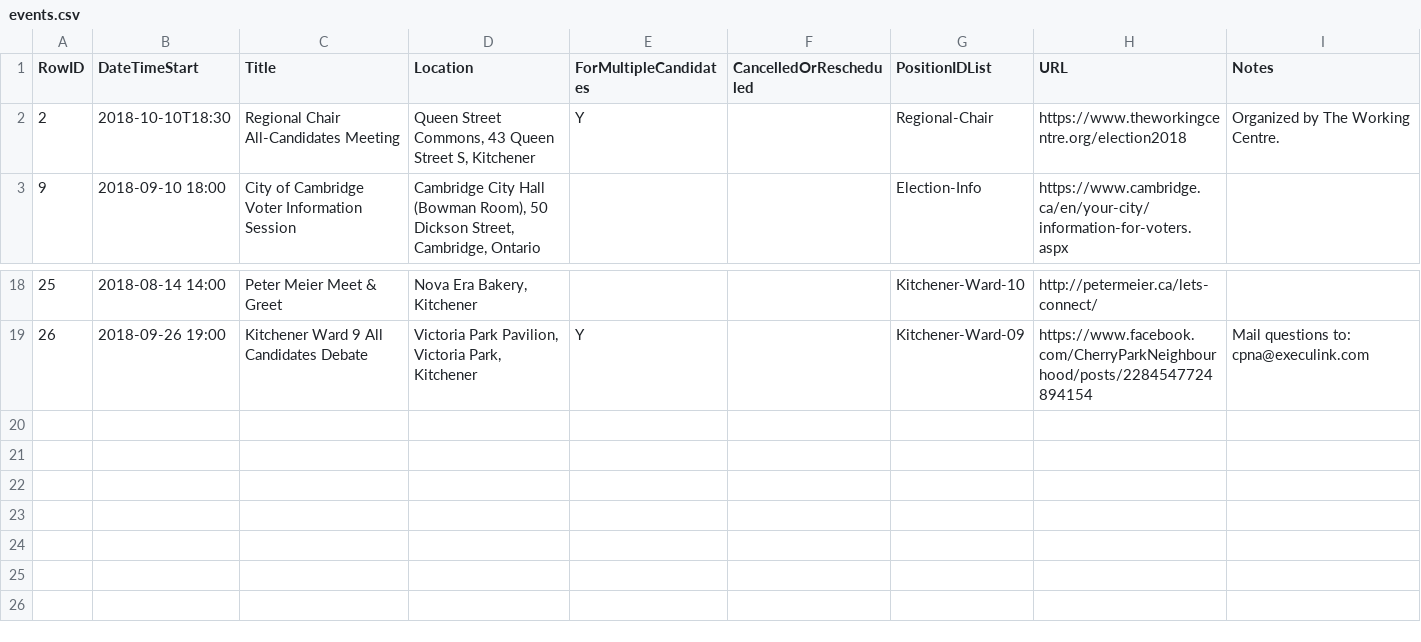
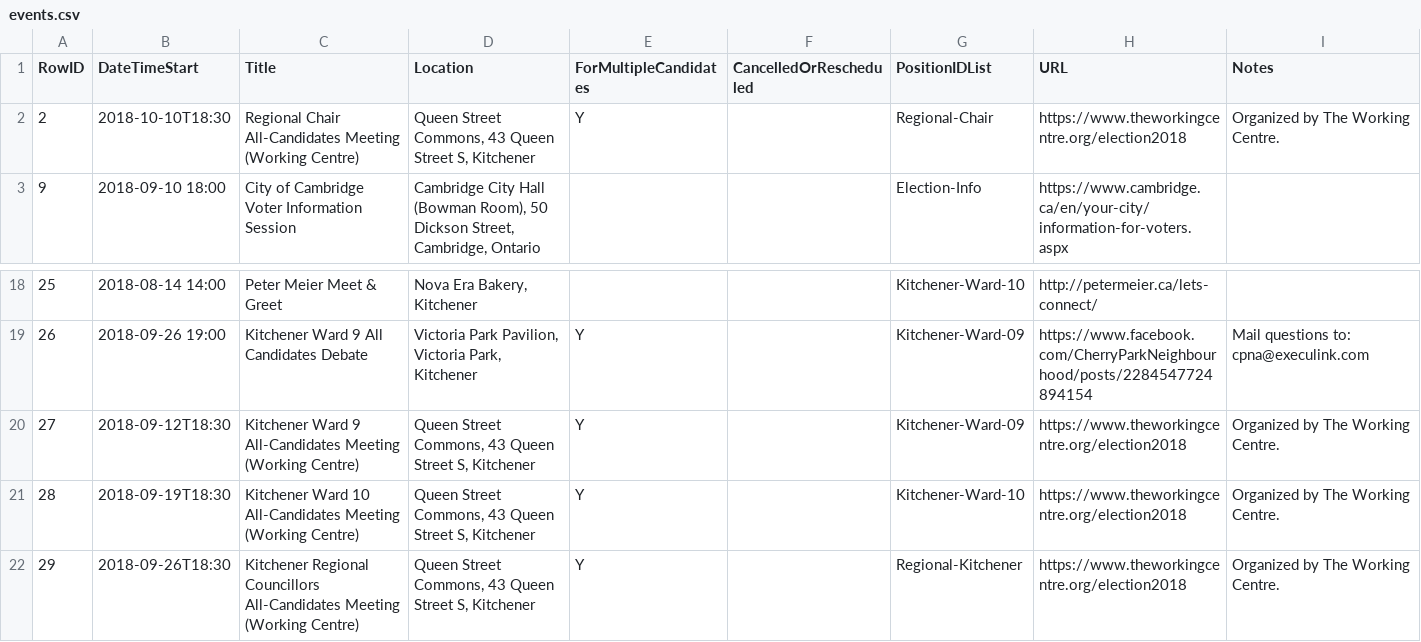
Before and after one commit to s-kennedy/wr-votes, a CSV file: _data/sync/events.csv, drawn as a sheet; only a part is shown, gaps mark what is left out.

Commit message:
Add Working Centre all-candidates meetings

```diff
--- a/_data/sync/events.csv
+++ b/_data/sync/events.csv
@@ -1,3 +1,3 @@
 RowID,DateTimeStart,Title,Location,ForMultipleCandidates,CancelledOrRescheduled,PositionIDList,URL,Notes
-2,2018-10-10T18:30,Regional Chair All-Candidates Meeting,"Queen Street Commons, 43 Queen Street S, Kitchener",Y,,Regional-Chair,https://www.theworkingcentre.org/election2018,Organized by The Working Centre.
+2,2018-10-10T18:30,Regional Chair All-Candidates Meeting (Working Centre),"Queen Street Commons, 43 Queen Street S, Kitchener",Y,,Regional-Chair,https://www.theworkingcentre.org/election2018,Organized by The Working Centre.
 9,2018-09-10 18:00,City of Cambridge Voter Information Session,"Cambridge City Hall (Bowman Room), 50 Dickson Street, Cambridge, Ontario",,,Election-Info,https://www.cambridge.ca/en/your-city/information-for-voters.aspx,
@@ -19 +19,4 @@ RowID,DateTimeStart,Title,Location,ForMultipleCandidates,CancelledOrRescheduled,
 26,2018-09-26 19:00,Kitchener Ward 9 All Candidates Debate,"Victoria Park Pavilion, Victoria Park, Kitchener",Y,,Kitchener-Ward-09,https://www.facebook.com/CherryParkNeighbourhood/posts/2284547724894154,Mail questions to: cpna@execulink.com
+27,2018-09-12T18:30,Kitchener Ward 9 All-Candidates Meeting (Working Centre),"Queen Street Commons, 43 Queen Street S, Kitchener",Y,,Kitchener-Ward-09,https://www.theworkingcentre.org/election2018,Organized by The Working Centre.
+28,2018-09-19T18:30,Kitchener Ward 10 All-Candidates Meeting (Working Centre),"Queen Street Commons, 43 Queen Street S, Kitchener",Y,,Kitchener-Ward-10,https://www.theworkingcentre.org/election2018,Organized by The Working Centre.
+29,2018-09-26T18:30,Kitchener Regional Councillors All-Candidates Meeting (Working Centre),"Queen Street Commons, 43 Queen Street S, Kitchener",Y,,Regional-Kitchener,https://www.theworkingcentre.org/election2018,Organized by The Working Centre.
```
